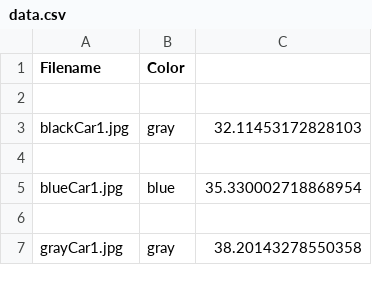
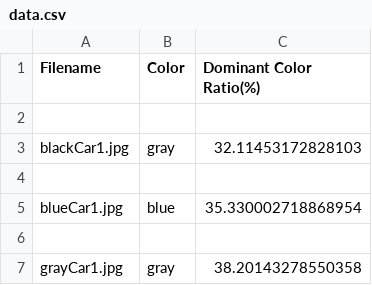
Before and after one commit to DiegoTheExplorer/colorDetector, a CSV file: data.csv, drawn as a sheet; only a part is shown.

Commit message:
added column header for domColRatio

```diff
--- a/data.csv
+++ b/data.csv
@@ -1,2 +1,2 @@
-Filename,Color
+Filename,Color,Dominant Color Ratio(%)
 
```
Also changed, not shown: 1 other file.
